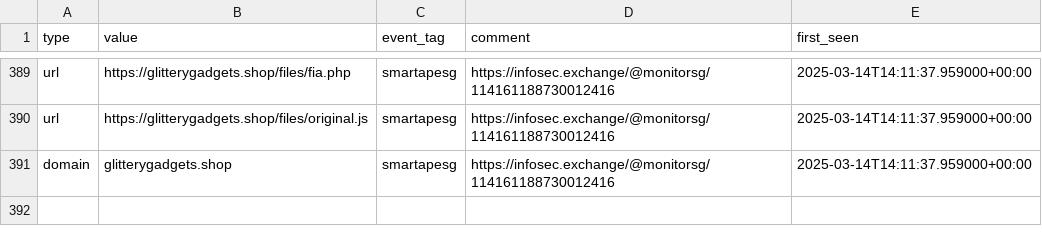
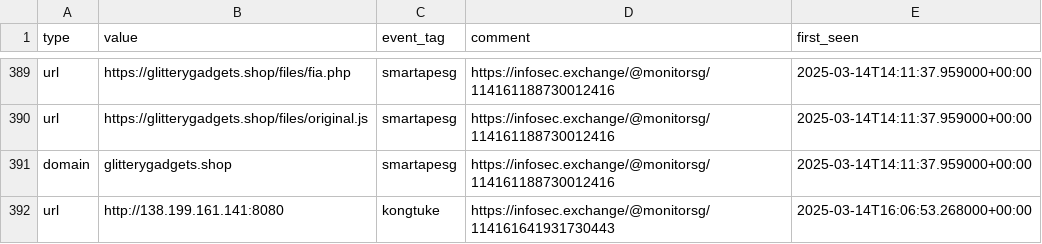
Before and after one commit to Gusty-Dusty/compromised_feeds, a CSV file: 30_days/compromised_websites.csv, drawn as a sheet; only a part is shown, gaps mark what is left out; the diff names each change by its address in the sheet, - before the commit and + after, or states it on an @@ line.

```diff
--- a/30_days/compromised_websites.csv
+++ b/30_days/compromised_websites.csv
+row 392: url | http://138.199.161.141:8080 | kongtuke | https://infosec.exchange/@monitorsg/114161641931730443 | 2025-03-14T16:06:53.268000+00:00
```
Also changed, not shown: 7_days/compromised_websites.csv, 6 other files.
